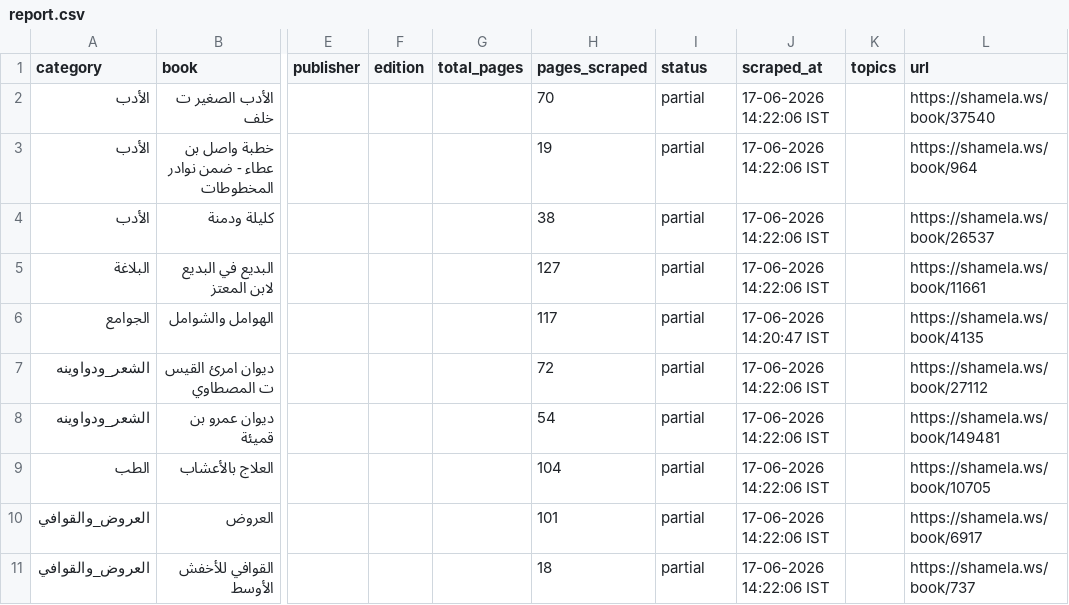
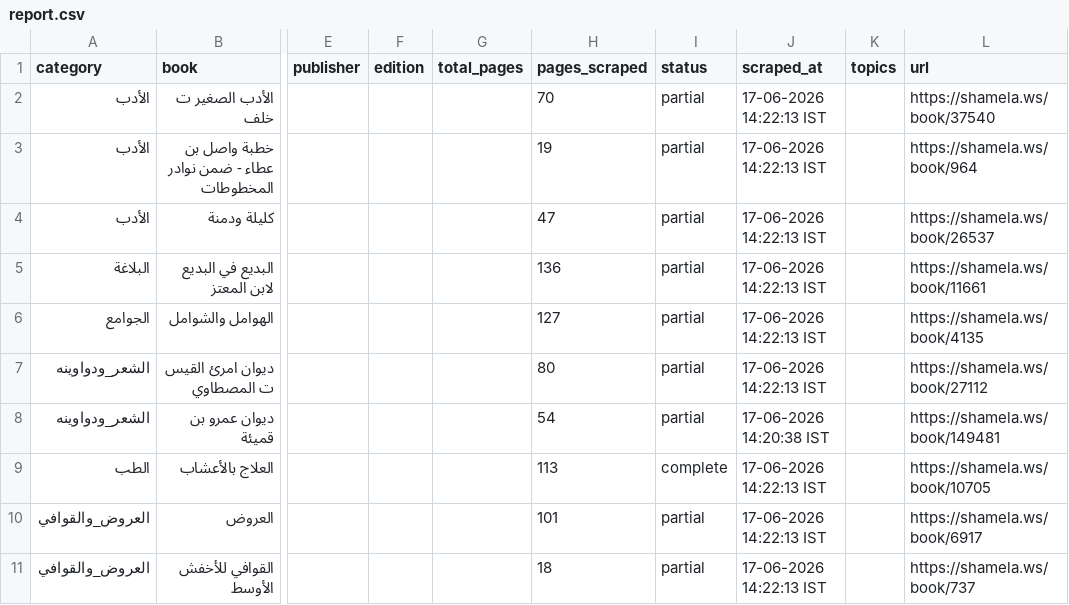
Before and after one commit to farhan281/al-qalam-project, a CSV file: shamela_output/reports/report.csv, drawn as a sheet; only a part is shown, gaps mark what is left out; the diff covers the shown part only; the diff names each change by its address in the sheet, - before the commit and + after, or states it on an @@ line.

Commit message:
scraped: العلاج بالأعشاب

```diff
--- a/shamela_output/reports/report.csv
+++ b/shamela_output/reports/report.csv
-J2:J5 (scraped_at): 17-06-2026 14:22:06 IST
+J2:J5 (scraped_at): 17-06-2026 14:22:13 IST
-H4 (pages_scraped): 38
+H4 (pages_scraped): 47
-H5 (pages_scraped): 127
+H5 (pages_scraped): 136
-H6 (pages_scraped): 117
+H6 (pages_scraped): 127
-J6 (scraped_at): 17-06-2026 14:20:47 IST
+J6 (scraped_at): 17-06-2026 14:22:13 IST
-H7 (pages_scraped): 72
+H7 (pages_scraped): 80
-J7 (scraped_at): 17-06-2026 14:22:06 IST
+J7 (scraped_at): 17-06-2026 14:22:13 IST
-J8 (scraped_at): 17-06-2026 14:22:06 IST
+J8 (scraped_at): 17-06-2026 14:20:38 IST
-H9 (pages_scraped): 104
+H9 (pages_scraped): 113
-I9 (status): partial
+I9 (status): complete
-J9:J11 (scraped_at): 17-06-2026 14:22:06 IST
+J9:J11 (scraped_at): 17-06-2026 14:22:13 IST
```
Also changed, not shown: 1 added row and 18 edited cells elsewhere in this file, shamela_output/reports/العروض_والقوافي.csv, shamela_output/reports/فهارس_الكتب_والأدلة.csv, 14 other files.
